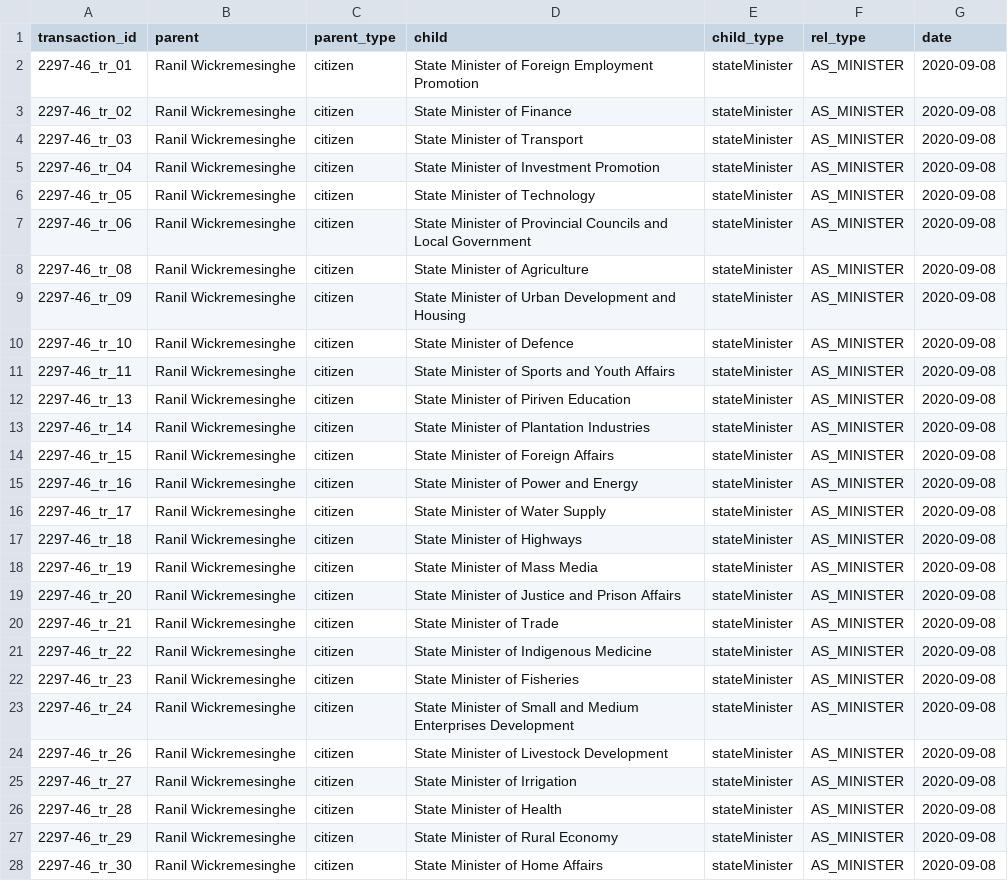
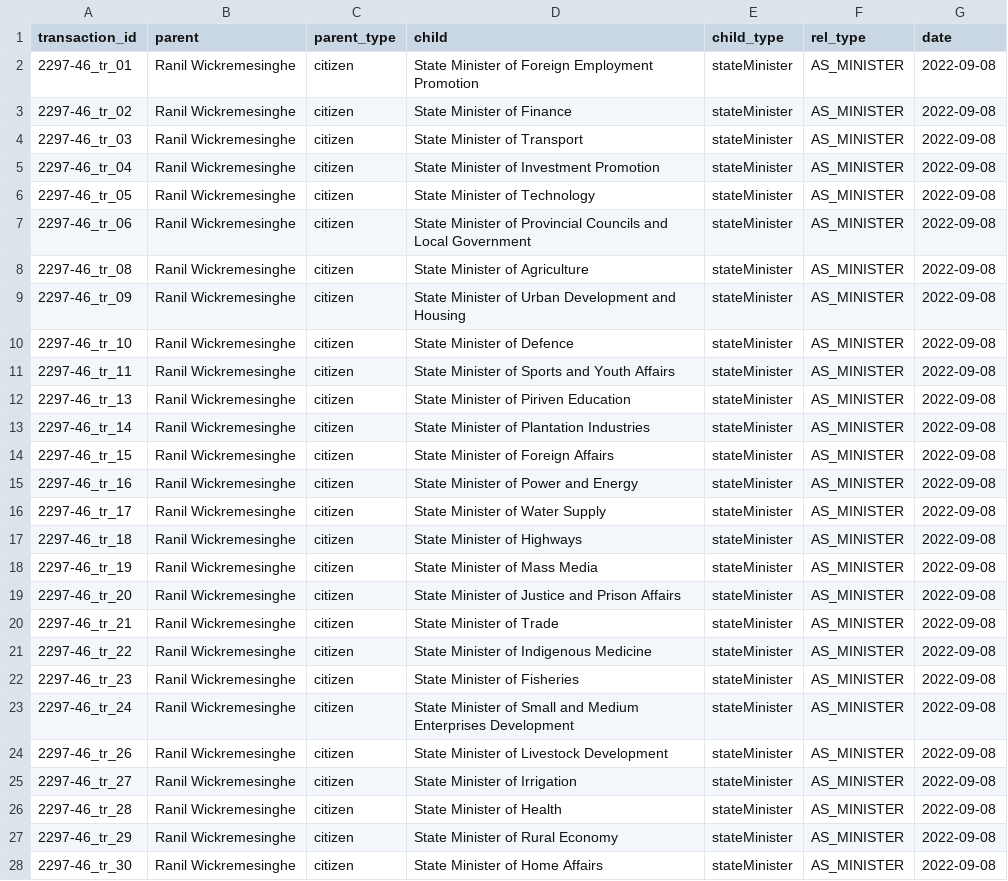
Before and after one commit to zaeema-n/opengin-org, a CSV file: data/orgchart/Ranil Wickremesinghe/2022-09-14/2297-46_ADD.csv, drawn as a sheet; only a part is shown; the diff covers the shown part only; the diff names each change by its address in the sheet, - before the commit and + after, or states it on an @@ line.

```diff
--- a/data/orgchart/Ranil Wickremesinghe/2022-09-14/2297-46_ADD.csv
+++ b/data/orgchart/Ranil Wickremesinghe/2022-09-14/2297-46_ADD.csv
-G2:G28 (date): 2020-09-08
+G2:G28 (date): 2022-09-08
```
Also changed, not shown: 7 edited cells elsewhere in this file, data/documents/Ranil Wickremesinghe/person/gazette-tracking-2022-RW_ADD.csv, data/people/Anura Kumara Dissanayake/2024-09-23/2403-03-2/2403-03_TERMINATE.csv, 51 other files.
